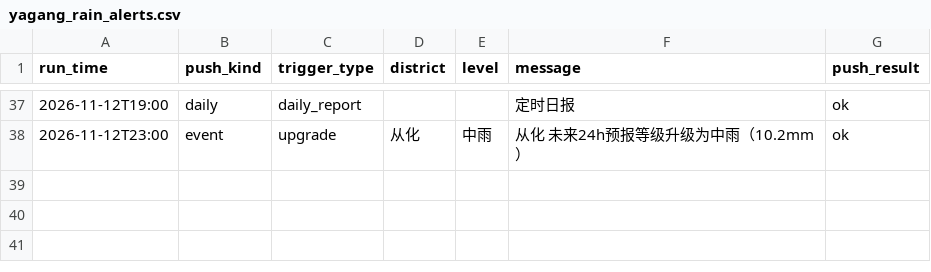
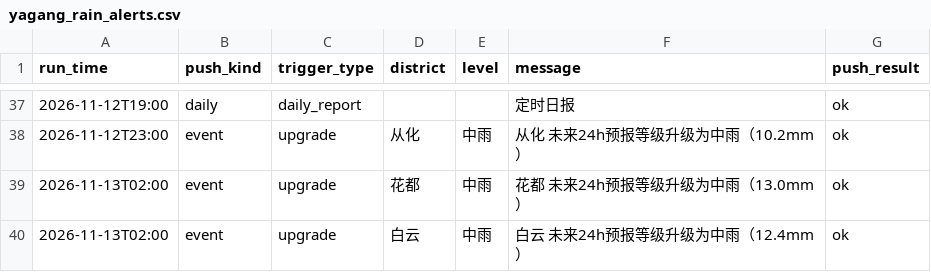
Before and after one commit to vivihine/yagang-rainwatch, a CSV file: data/csv/yagang_rain_alerts.csv, drawn as a sheet; only a part is shown, gaps mark what is left out; the diff names each change by its address in the sheet, - before the commit and + after, or states it on an @@ line.

Commit message:
data: 2026-11-12T18:00Z

```diff
--- a/data/csv/yagang_rain_alerts.csv
+++ b/data/csv/yagang_rain_alerts.csv
+row 39: 2026-11-13T02:00 | event | upgrade | 花都 | 中雨 | 花都 未来24h预报等级升级为中雨（13.0mm） | ok
+row 40: 2026-11-13T02:00 | event | upgrade | 白云 | 中雨 | 白云 未来24h预报等级升级为中雨（12.4mm） | ok
```
Also changed, not shown: 5 other files.
